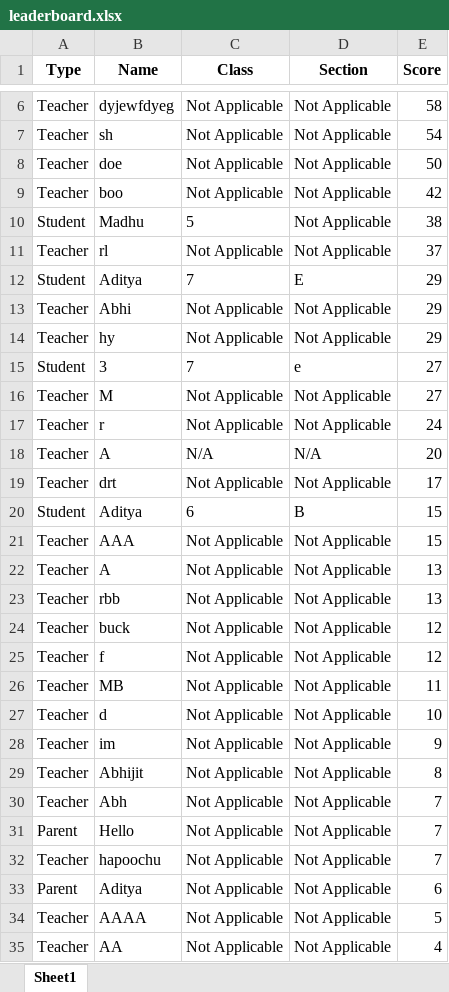
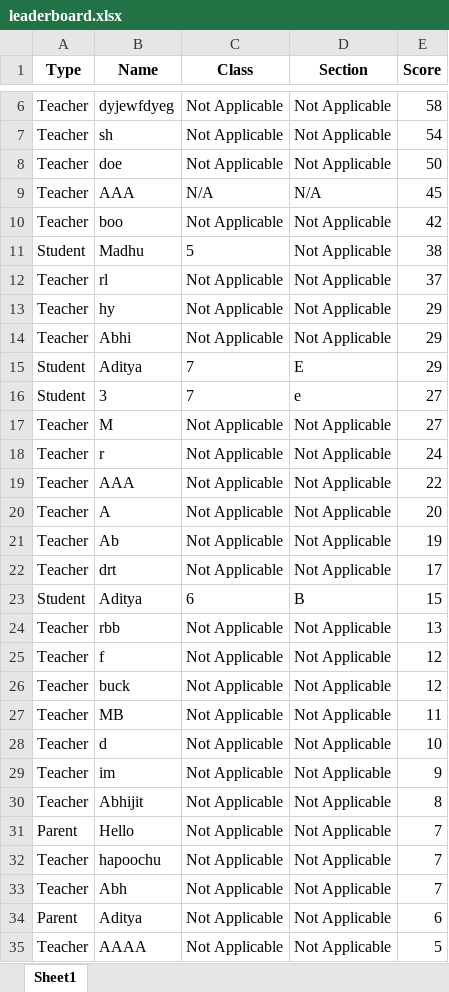
Before and after one commit to itabhijitb/augmented-flappy-python, an Excel workbook: flappy/res/leaderboard.xlsx, sheet Sheet1, drawn as a sheet; only a part is shown, gaps mark what is left out; the shorter side is filled out with more unchanged rows; values as stored, in another font and other column widths than the file's, no borders; removed rows and columns are numbered as before the commit, all else as after; the diff covers the shown part only; the diff names each change by its address in the sheet, - before the commit and + after, or states it on an @@ line.

```diff
--- a/flappy/res/leaderboard.xlsx (sheet Sheet1)
+++ b/flappy/res/leaderboard.xlsx (sheet Sheet1)
+row 9: Teacher | AAA | N/A | N/A | 45
@@ row 14 moved to row 13: Teacher @@
@@ row 13 moved to row 14: Teacher @@
+row 19: Teacher | AAA | Not Applicable | Not Applicable | 22
-C20 (Class): N/A
+C20 (Class): Not Applicable
-D20 (Section): N/A
+D20 (Section): Not Applicable
+row 21: Teacher | Ab | Not Applicable | Not Applicable | 19
-row 21: Teacher | AAA | Not Applicable | Not Applicable | 15
-row 22: Teacher | A | Not Applicable | Not Applicable | 13
@@ row 30 moved to row 33: Teacher @@
```
Also changed, not shown: 2 added rows and 1 removed row elsewhere in this sheet, 11 other files.
